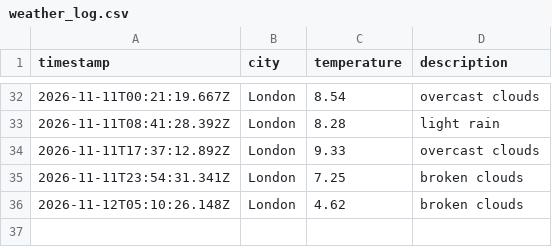
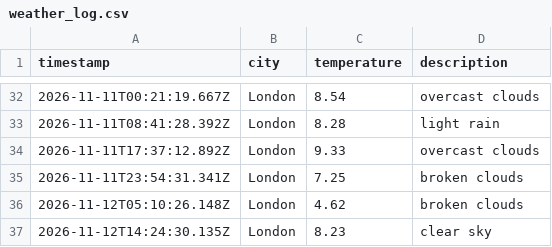
Before and after one commit to kocinajaltin/Weather_dataOps, a CSV file: data/weather_log.csv, drawn as a sheet; only a part is shown, gaps mark what is left out.

```diff
--- a/data/weather_log.csv
+++ b/data/weather_log.csv
@@ -36 +36,2 @@ timestamp,city,temperature,description
 2026-11-12T05:10:26.148Z,London,4.62,broken clouds
+2026-11-12T14:24:30.135Z,London,8.23,clear sky
```
Also changed, not shown: 1 other file.
